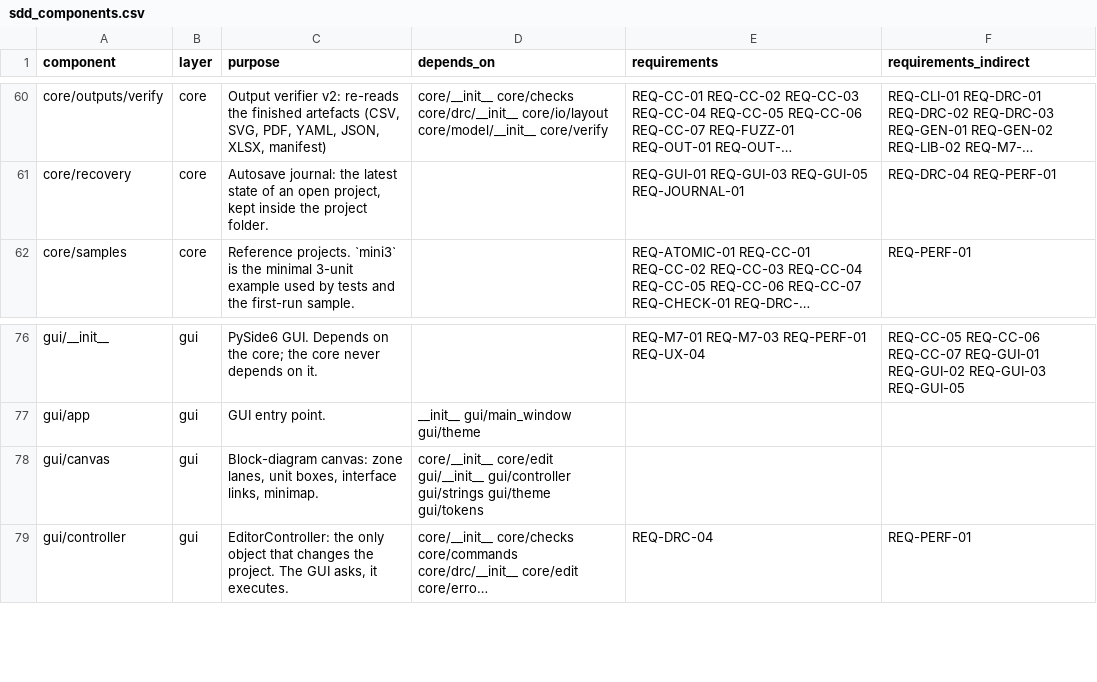
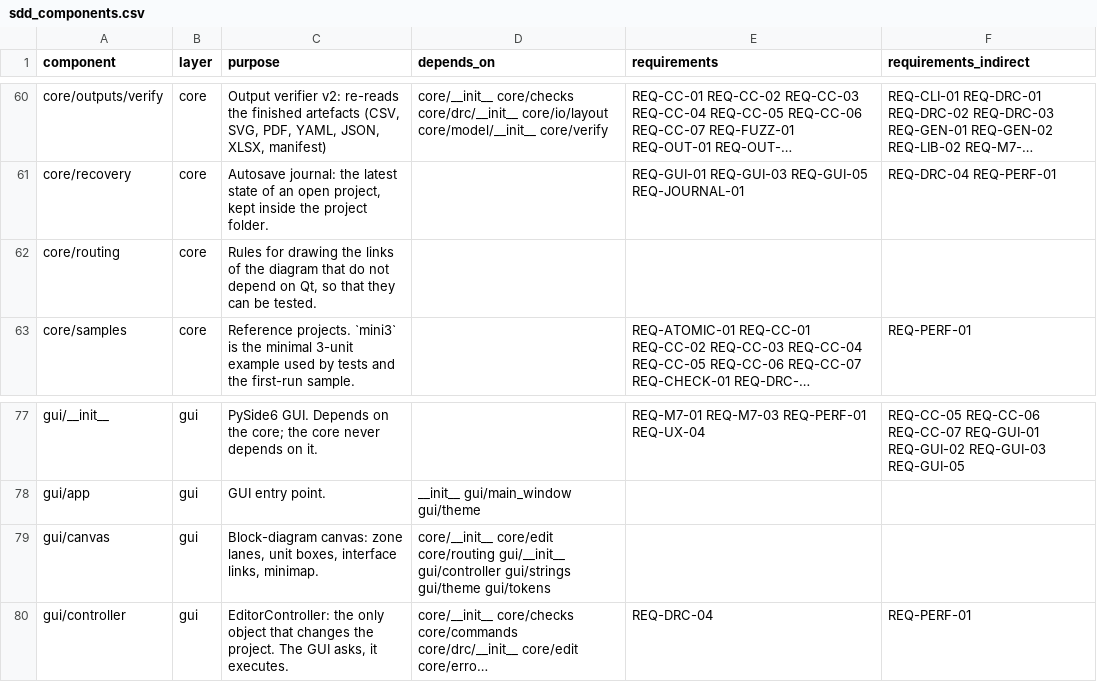
Before and after one commit to 0h3xn4/WireViz, a CSV file: harness/compliance/sdd_components.csv, drawn as a sheet; only a part is shown, gaps mark what is left out; long unchanged cells end in …; addresses are those after the commit; the diff names each change by its address in the sheet, - before the commit and + after, or states it on an @@ line.

```diff
--- a/harness/compliance/sdd_components.csv
+++ b/harness/compliance/sdd_components.csv
+row 62: core/routing | core | Rules for drawing the links of the diagram that do not depend on Qt, so that they can be tested.
-D79 (depends_on): core/__init__ core/edit gui/__init__ gui/controller…
+D79 (depends_on): core/__init__ core/edit core/routing gui/__init__ gui/controller…
```
Also changed, not shown: 22 other files.
